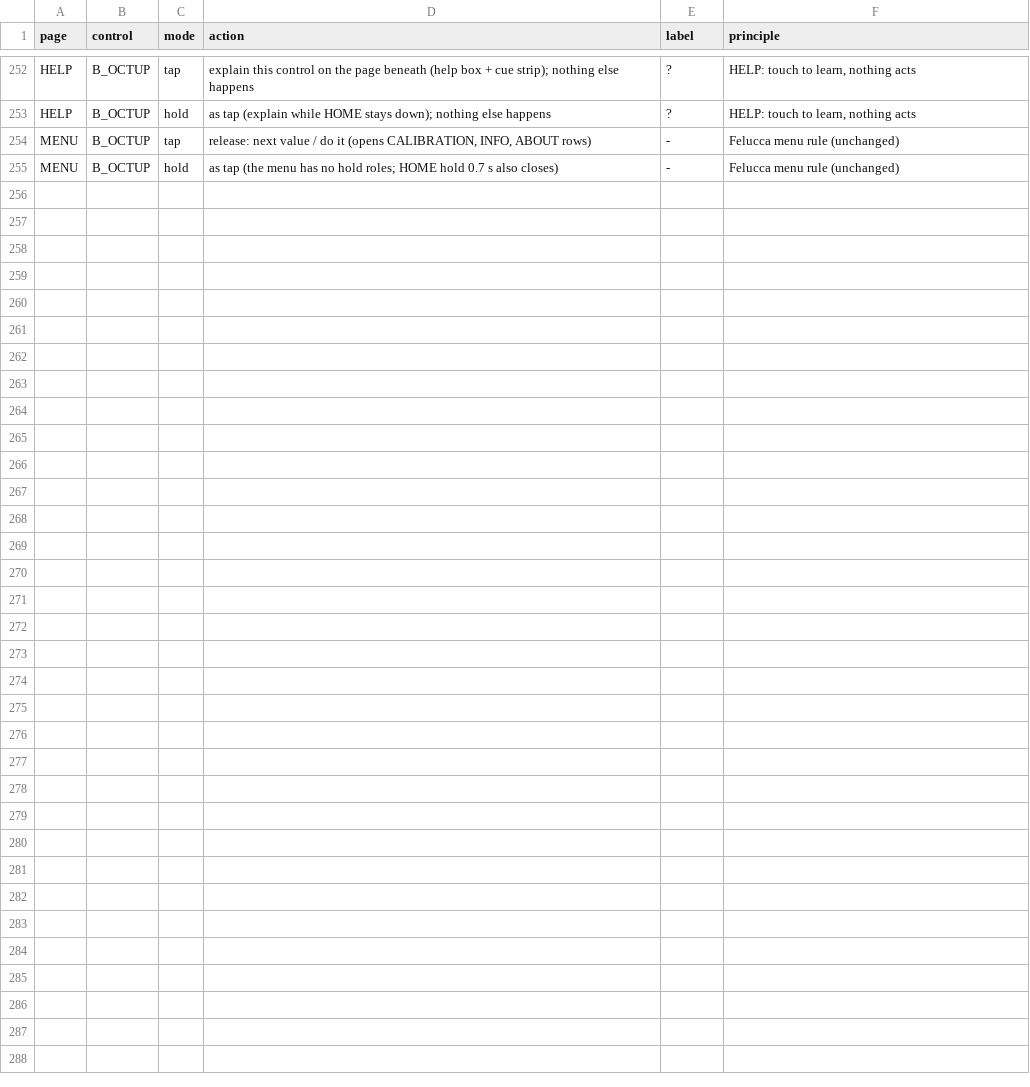
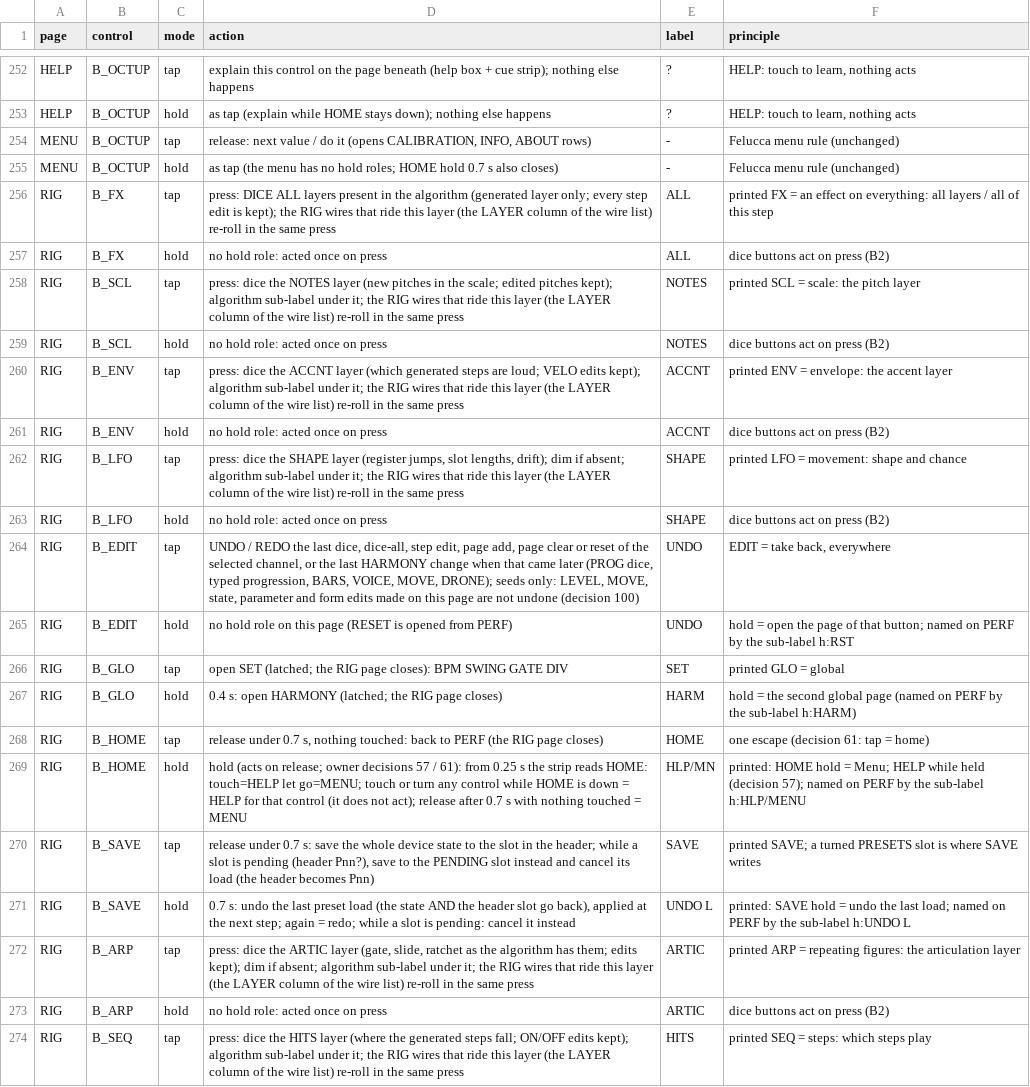
Before and after one commit to jkeaney/fm1-t1, a TSV file: docs/design/button_modes.tsv, drawn as a sheet; only a part is shown, gaps mark what is left out; the diff covers the shown part only.

```diff
--- a/docs/design/button_modes.tsv
+++ b/docs/design/button_modes.tsv
@@ -255 +255,20 @@ MENU	B_OCTUP	tap	release: next value / do it (opens CALIBRATION, INFO, ABOUT row
 MENU	B_OCTUP	hold	as tap (the menu has no hold roles; HOME hold 0.7 s also closes)	-	Felucca menu rule (unchanged)
+RIG	B_FX	tap	press: DICE ALL layers present in the algorithm (generated layer only; every step edit is kept); the RIG wires that ride this layer (the LAYER column of the wire list) re-roll in the same press	ALL	printed FX = an effect on everything: all layers / all of this step
+RIG	B_FX	hold	no hold role: acted once on press	ALL	dice buttons act on press (B2)
+RIG	B_SCL	tap	press: dice the NOTES layer (new pitches in the scale; edited pitches kept); algorithm sub-label under it; the RIG wires that ride this layer (the LAYER column of the wire list) re-roll in the same press	NOTES	printed SCL = scale: the pitch layer
+RIG	B_SCL	hold	no hold role: acted once on press	NOTES	dice buttons act on press (B2)
+RIG	B_ENV	tap	press: dice the ACCNT layer (which generated steps are loud; VELO edits kept); algorithm sub-label under it; the RIG wires that ride this layer (the LAYER column of the wire list) re-roll in the same press	ACCNT	printed ENV = envelope: the accent layer
+RIG	B_ENV	hold	no hold role: acted once on press	ACCNT	dice buttons act on press (B2)
+RIG	B_LFO	tap	press: dice the SHAPE layer (register jumps, slot lengths, drift); dim if absent; algorithm sub-label under it; the RIG wires that ride this layer (the LAYER column of the wire list) re-roll in the same press	SHAPE	printed LFO = movement: shape and chance
+RIG	B_LFO	hold	no hold role: acted once on press	SHAPE	dice buttons act on press (B2)
+RIG	B_EDIT	tap	UNDO / REDO the last dice, dice-all, step edit, page add, page clear or reset of the selected channel, or the last HARMONY change when that came later (PROG dice, typed progression, BARS, VOICE, MOVE, DRONE); seeds only: LEVEL, MOVE, state, parameter and form edits made on this page are not undone (decision 100)	UNDO	EDIT = take back, everywhere
+RIG	B_EDIT	hold	no hold role on this page (RESET is opened from PERF)	UNDO	hold = open the page of that button; named on PERF by the sub-label h:RST
+RIG	B_GLO	tap	open SET (latched; the RIG page closes): BPM SWING GATE DIV	SET	printed GLO = global
+RIG	B_GLO	hold	0.4 s: open HARMONY (latched; the RIG page closes)	HARM	hold = the second global page (named on PERF by the sub-label h:HARM)
+RIG	B_HOME	tap	release under 0.7 s, nothing touched: back to PERF (the RIG page closes)	HOME	one escape (decision 61: tap = home)
+RIG	B_HOME	hold	hold (acts on release; owner decisions 57 / 61): from 0.25 s the strip reads HOME: touch=HELP  let go=MENU; touch or turn any control while HOME is down = HELP for that control (it does not act); release after 0.7 s with nothing touched = MENU	HLP/MN	printed: HOME hold = Menu; HELP while held (decision 57); named on PERF by the sub-label h:HLP/MENU
+RIG	B_SAVE	tap	release under 0.7 s: save the whole device state to the slot in the header; while a slot is pending (header Pnn?), save to the PENDING slot instead and cancel its load (the header becomes Pnn)	SAVE	printed SAVE; a turned PRESETS slot is where SAVE writes
+RIG	B_SAVE	hold	0.7 s: undo the last preset load (the state AND the header slot go back), applied at the next step; again = redo; while a slot is pending: cancel it instead	UNDO L	printed: SAVE hold = undo the last load; named on PERF by the sub-label h:UNDO L
+RIG	B_ARP	tap	press: dice the ARTIC layer (gate, slide, ratchet as the algorithm has them; edits kept); dim if absent; algorithm sub-label under it; the RIG wires that ride this layer (the LAYER column of the wire list) re-roll in the same press	ARTIC	printed ARP = repeating figures: the articulation layer
+RIG	B_ARP	hold	no hold role: acted once on press	ARTIC	dice buttons act on press (B2)
+RIG	B_SEQ	tap	press: dice the HITS layer (where the generated steps fall; ON/OFF edits kept); algorithm sub-label under it; the RIG wires that ride this layer (the LAYER column of the wire list) re-roll in the same press	HITS	printed SEQ = steps: which steps play
```
Also changed, not shown: 9 added rows and 4 edited cells elsewhere in this file, docs/design/help_text.tsv, docs/design/key_map.tsv, 17 other files.
